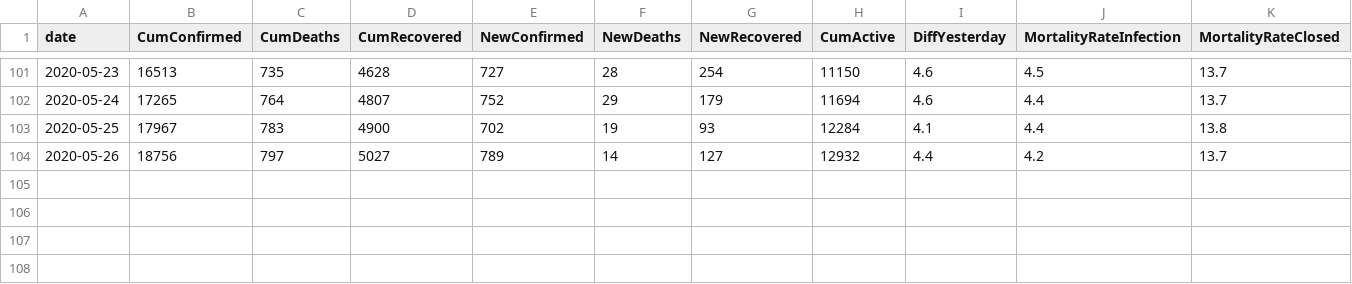
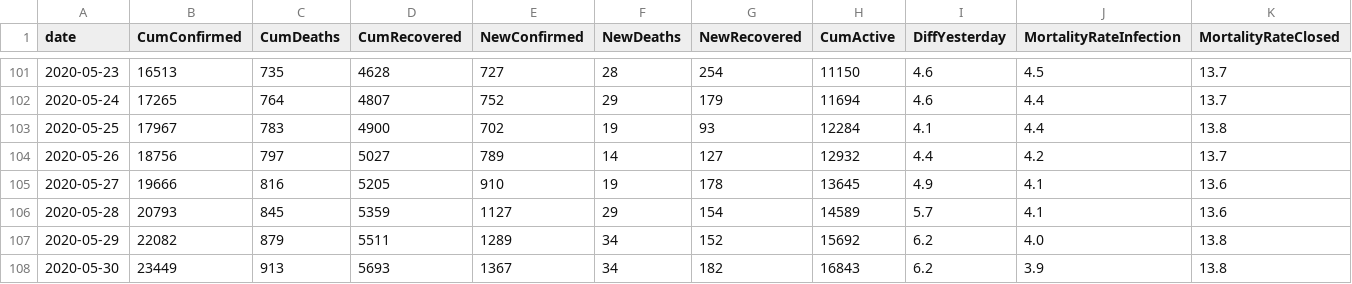
Before and after one commit to ma7555/Egypt-Covid19, a CSV file: EG-COVID-19.csv, drawn as a sheet; only a part is shown, gaps mark what is left out; the diff names each change by its address in the sheet, - before the commit and + after, or states it on an @@ line.

```diff
--- a/EG-COVID-19.csv
+++ b/EG-COVID-19.csv
+row 105: 2020-05-27 | 19666 | 816 | 5205 | 910 | 19 | 178 | 13645 | 4.9 | 4.1 | 13.6
+row 106: 2020-05-28 | 20793 | 845 | 5359 | 1127 | 29 | 154 | 14589 | 5.7 | 4.1 | 13.6
+row 107: 2020-05-29 | 22082 | 879 | 5511 | 1289 | 34 | 152 | 15692 | 6.2 | 4.0 | 13.8
+row 108: 2020-05-30 | 23449 | 913 | 5693 | 1367 | 34 | 182 | 16843 | 6.2 | 3.9 | 13.8
```
Also changed, not shown: 1 other file.
